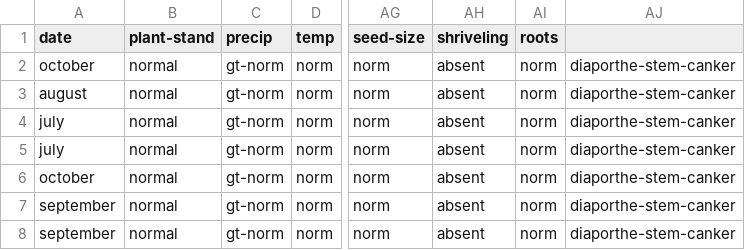
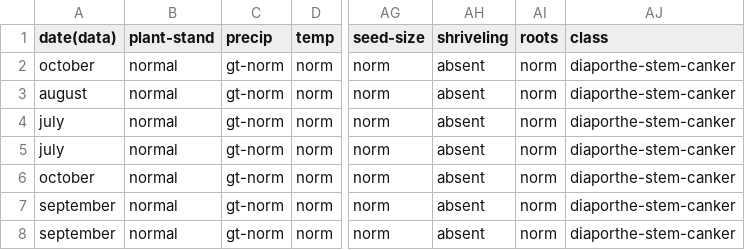
Before and after one commit to julianorinaldi/CAIA003-DAT003-DataMining, a CSV file: Atividade3/Dataset/soybean.csv, drawn as a sheet; only a part is shown, gaps mark what is left out; the diff names each change by its address in the sheet, - before the commit and + after, or states it on an @@ line.

```diff
--- a/Atividade3/Dataset/soybean.csv
+++ b/Atividade3/Dataset/soybean.csv
-A1: date
+A1: date(data)
-AJ1: (empty)
+AJ1: class
```
Also changed, not shown: 6 other files.
